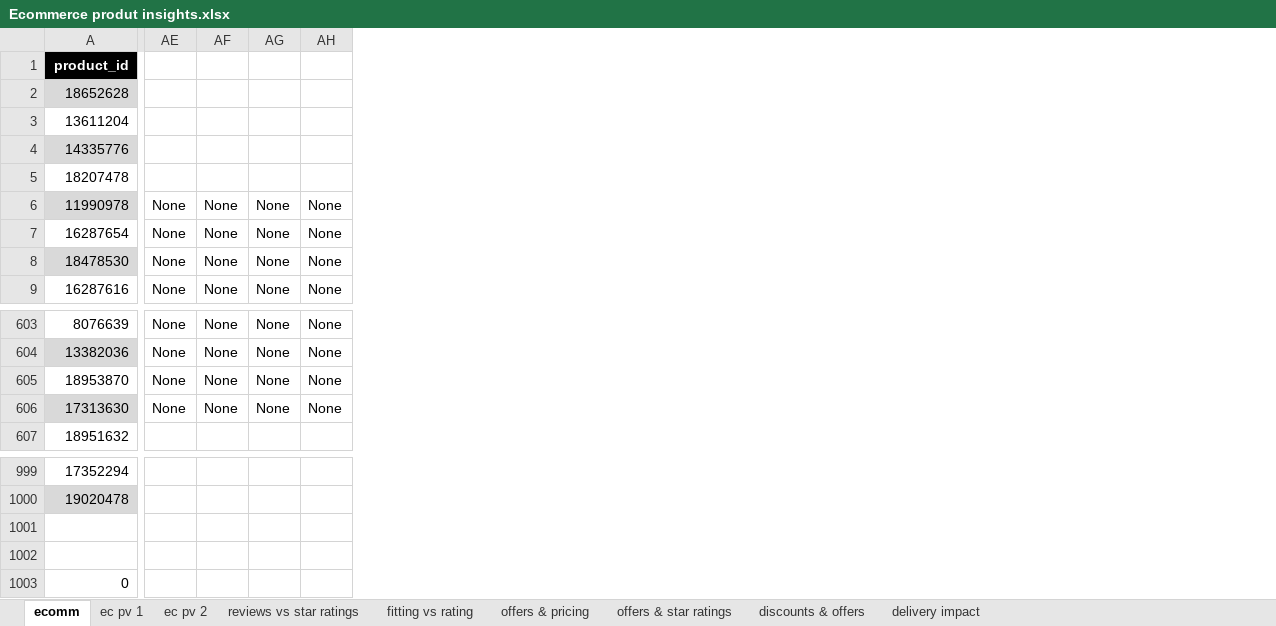
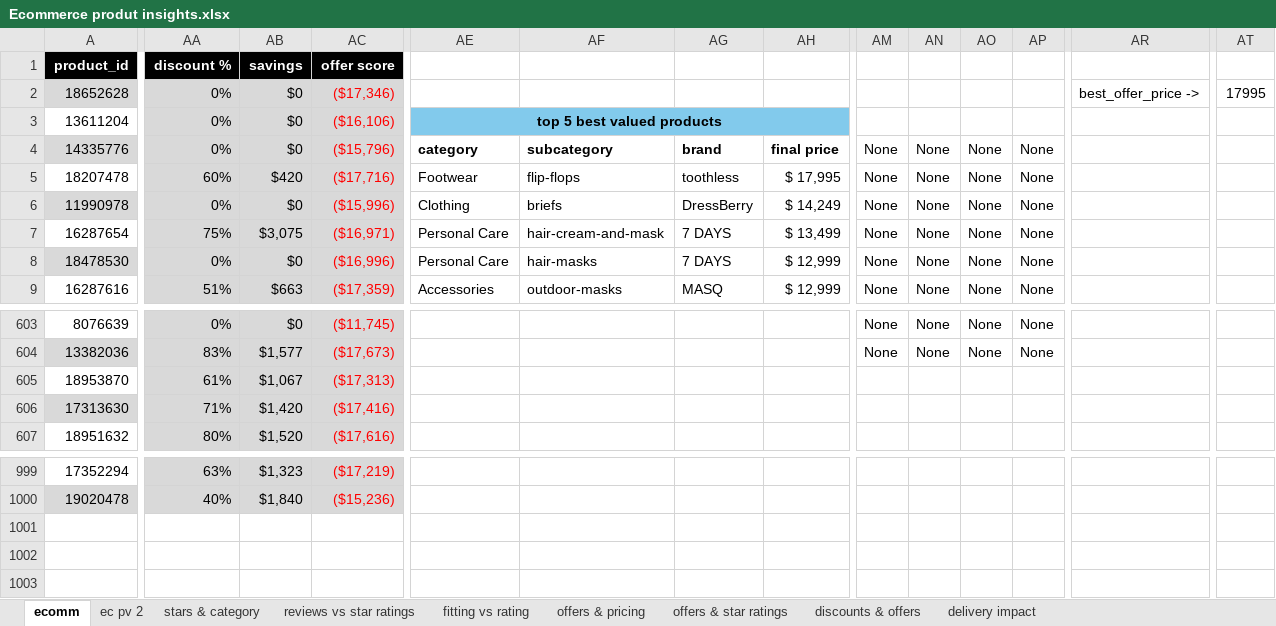
Before and after one commit to agakshita5/dynamic-pricing-db, an Excel workbook: Ecommerce produt insights.xlsx, sheet ecomm, drawn as a sheet; only a part is shown, gaps mark what is left out; values as stored, in another font and other column widths than the file's, no borders; table styles not drawn; removed rows and columns are numbered as before the commit, all else as after; rows hold the shown columns only; the diff covers the shown part only; the diff names each change by its address in the sheet, - before the commit and + after, or states it on an @@ line.

```diff
--- a/Ecommerce produt insights.xlsx (sheet ecomm)
+++ b/Ecommerce produt insights.xlsx (sheet ecomm)
-sheet tab: ec pv 1
+sheet tab: stars & category
@@ sheet tab order changed: ecomm | ec pv 2 | stars & category | reviews vs star ratings | fitting vs rating | offers & pricing | offers & star ratings | discounts & offers | delivery impact @@
+column AA (discount %), rows 2-9: 0% | 0% | 0% | 60% | 0% | 75% | 0% | 51%; rows 603-607: 0% | 83% | 61% | 71% | 80%; rows 999-1000: 63% | 40%
+column AB (savings), rows 2-9: $0 | $0 | $0 | $420 | $0 | $3,075 | $0 | $663; rows 603-607: $0 | $1,577 | $1,067 | $1,420 | $1,520; rows 999-1000: $1,323 | $1,840
+column AC (offer score), rows 2-9: ($17,346) | ($16,106) | ($15,796) | ($17,716) | ($15,996) | ($16,971) | ($16,996) | ($17,359); rows 603-607: ($11,745) | ($17,673) | ($17,313) | ($17,416) | ($17,616); rows 999-1000: ($17,219) | ($15,236)
+column AE, rows 3-9: top 5 best valued products | category | Footwear | Clothing | Personal Care | Personal Care | Accessories
+column AF, rows 4-9: subcategory | flip-flops | briefs | hair-cream-and-mask | hair-masks | outdoor-masks
+column AG, rows 4-9: brand | toothless | DressBerry | 7 DAYS | 7 DAYS | MASQ
+column AH, rows 4-9: final price | $ 17,995 | $ 14,249 | $ 13,499 | $ 12,999 | $ 12,999
+column AR, row 2: best_offer_price ->
+column AT, row 2: 17995
-AM4:AM5: (empty)
+AM4:AM5: None
-AN4:AN5: (empty)
+AN4:AN5: None
-AO4:AO5: (empty)
+AO4:AO5: None
-AP4:AP5: (empty)
+AP4:AP5: None
-AM605:AM606: None
+AM605:AM606: (empty)
-AN605:AN606: None
+AN605:AN606: (empty)
-AO605:AO606: None
+AO605:AO606: (empty)
-AP605:AP606: None
+AP605:AP606: (empty)
-row 1001: (empty)
-row 1002: (empty)
-row 1003: 0
```
Also changed, not shown: 1 added column and 4 edited cells elsewhere in this sheet, sheet delivery impact, sheet reviews vs star ratings, sheet stars & category, formulas that keep their value, charts or pictures.
